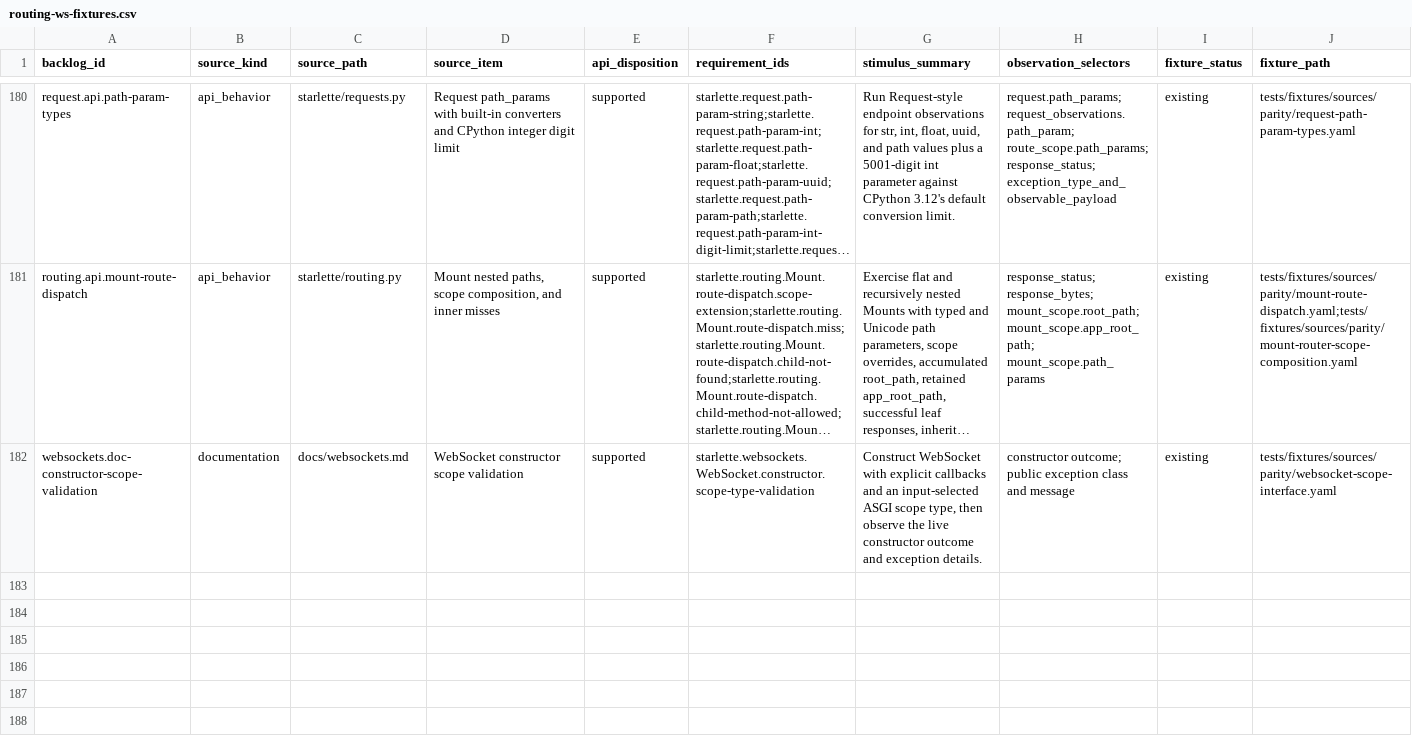
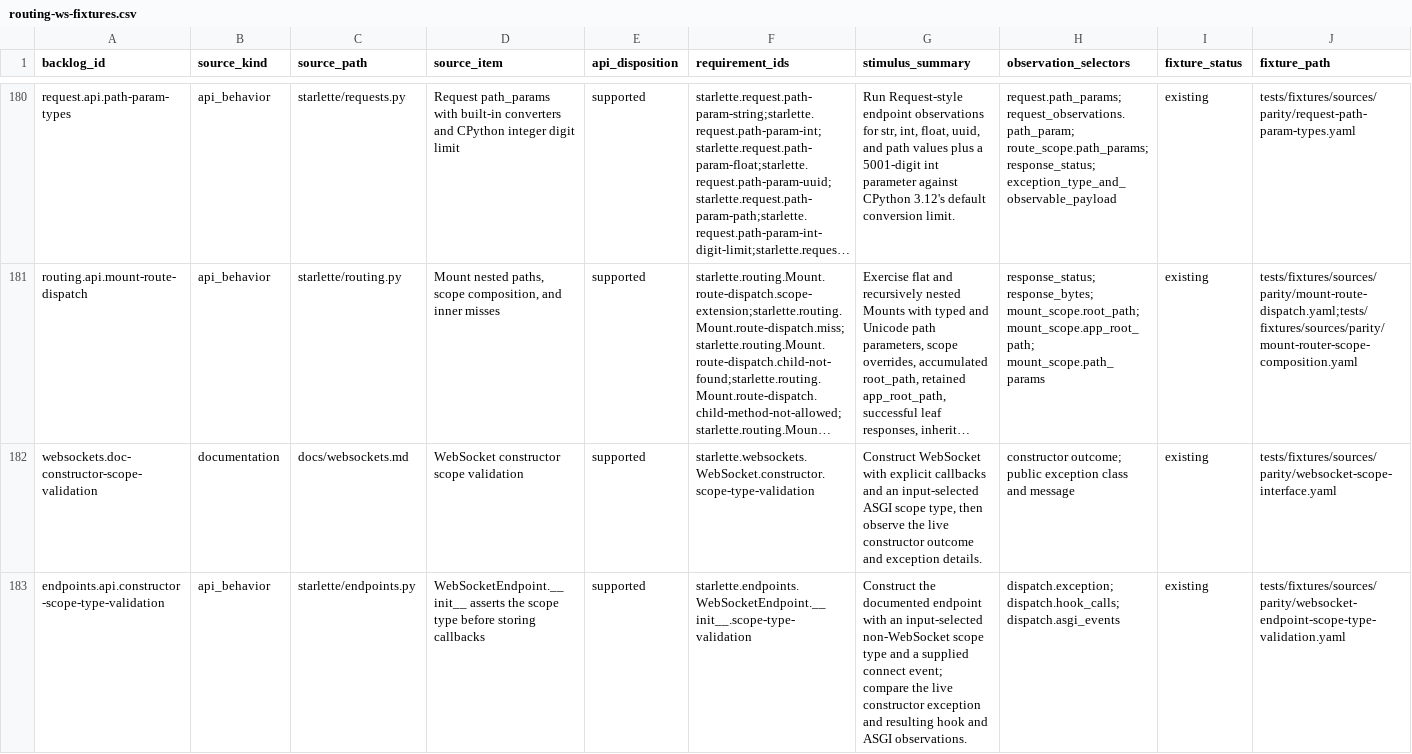
Before and after one commit to appunni-m/starlette-rs, a CSV file: docs/atlas/reviews/routing-ws-fixtures.csv, drawn as a sheet; only a part is shown, gaps mark what is left out; long unchanged cells end in …; rows hold the shown columns only; the diff names each change by its address in the sheet, - before the commit and + after, or states it on an @@ line.

Commit message:
feat: cover WebSocketEndpoint scope validation

```diff
--- a/docs/atlas/reviews/routing-ws-fixtures.csv
+++ b/docs/atlas/reviews/routing-ws-fixtures.csv
+row 183: endpoints.api.constructor-scope-type-validation | api_behavior | starlette/endpoints.py | WebSocketEndpoint.__init__ asserts the scope type before storing callbacks | supported | starlette.endpoints.WebSocketEndpoint.__init__.scope-type-validation | Construct the documented endpoint with an input-selected non-WebSocket scope type and a supplied connect event; compare the live constructor exception and resulting hook and ASGI observations. | dispatch.exception; dispatch.hook_calls; dispatch.asgi_events | existing | tests/fixtures/sources/parity/websocket-endpoint-scope-type-validation.yaml
```
Also changed, not shown: docs/atlas/coverage-matrix.csv, 7 other files.
